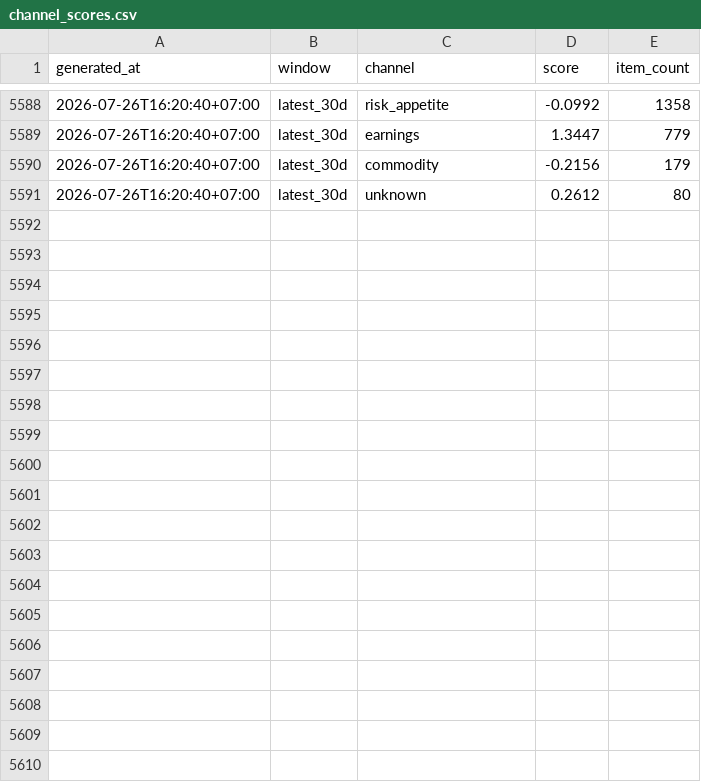
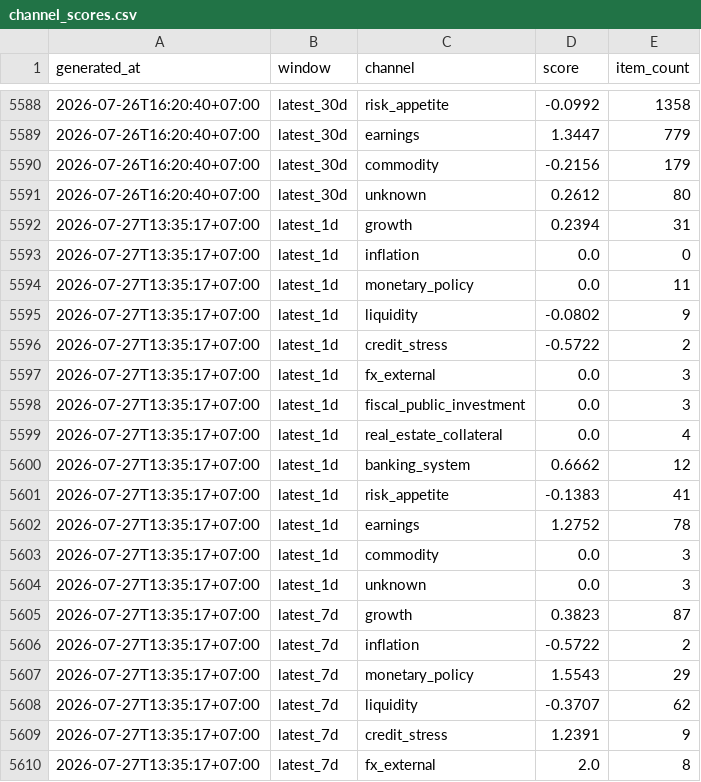
Before and after one commit to cuocsongthinhvuong8868-sketch/onl_quant-platform, a CSV file: data_lake/sentiment_factor_news/feed/channel_scores.csv, drawn as a sheet; only a part is shown, gaps mark what is left out; the diff covers the shown part only.

```diff
--- a/data_lake/sentiment_factor_news/feed/channel_scores.csv
+++ b/data_lake/sentiment_factor_news/feed/channel_scores.csv
@@ -5591 +5591,20 @@ generated_at,window,channel,score,item_count
 2026-07-26T16:20:40+07:00,latest_30d,unknown,0.2612,80
+2026-07-27T13:35:17+07:00,latest_1d,growth,0.2394,31
+2026-07-27T13:35:17+07:00,latest_1d,inflation,0.0,0
+2026-07-27T13:35:17+07:00,latest_1d,monetary_policy,0.0,11
+2026-07-27T13:35:17+07:00,latest_1d,liquidity,-0.0802,9
+2026-07-27T13:35:17+07:00,latest_1d,credit_stress,-0.5722,2
+2026-07-27T13:35:17+07:00,latest_1d,fx_external,0.0,3
+2026-07-27T13:35:17+07:00,latest_1d,fiscal_public_investment,0.0,3
+2026-07-27T13:35:17+07:00,latest_1d,real_estate_collateral,0.0,4
+2026-07-27T13:35:17+07:00,latest_1d,banking_system,0.6662,12
+2026-07-27T13:35:17+07:00,latest_1d,risk_appetite,-0.1383,41
+2026-07-27T13:35:17+07:00,latest_1d,earnings,1.2752,78
+2026-07-27T13:35:17+07:00,latest_1d,commodity,0.0,3
+2026-07-27T13:35:17+07:00,latest_1d,unknown,0.0,3
+2026-07-27T13:35:17+07:00,latest_7d,growth,0.3823,87
+2026-07-27T13:35:17+07:00,latest_7d,inflation,-0.5722,2
+2026-07-27T13:35:17+07:00,latest_7d,monetary_policy,1.5543,29
+2026-07-27T13:35:17+07:00,latest_7d,liquidity,-0.3707,62
+2026-07-27T13:35:17+07:00,latest_7d,credit_stress,1.2391,9
+2026-07-27T13:35:17+07:00,latest_7d,fx_external,2.0,8
```
Also changed, not shown: 20 added rows elsewhere in this file, 7 other files.
